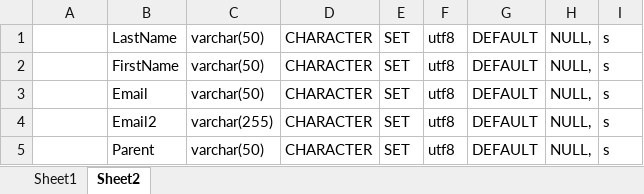
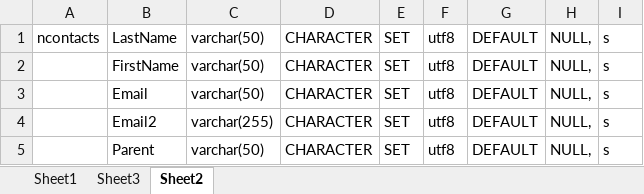
Before and after one commit to michael2collins/v, an Excel workbook: include/genstrings.xlsx, sheet Sheet2, drawn as a sheet; only a part is shown; values as stored, in another font and other column widths than the file's, no borders; the diff names each change by its address in the sheet, - before the commit and + after, or states it on an @@ line.

```diff
--- a/include/genstrings.xlsx (sheet Sheet2)
+++ b/include/genstrings.xlsx (sheet Sheet2)
+sheet tab: Sheet3
-A1: (empty)
+A1: ncontacts
```
Also changed, not shown: sheet Sheet1, 3 other files.
